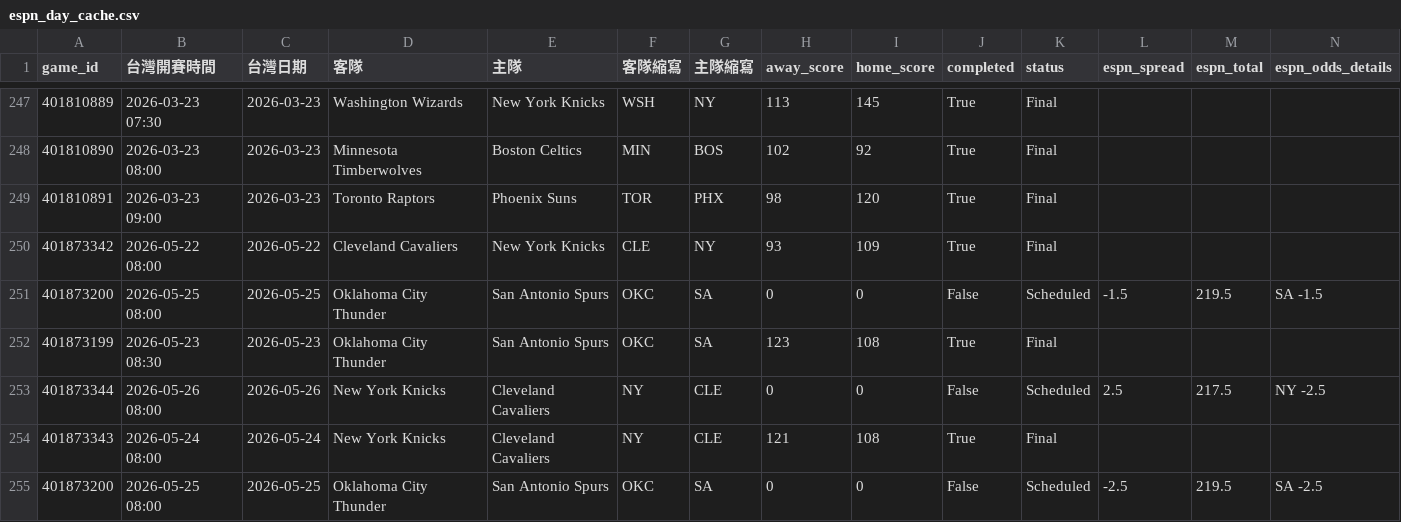
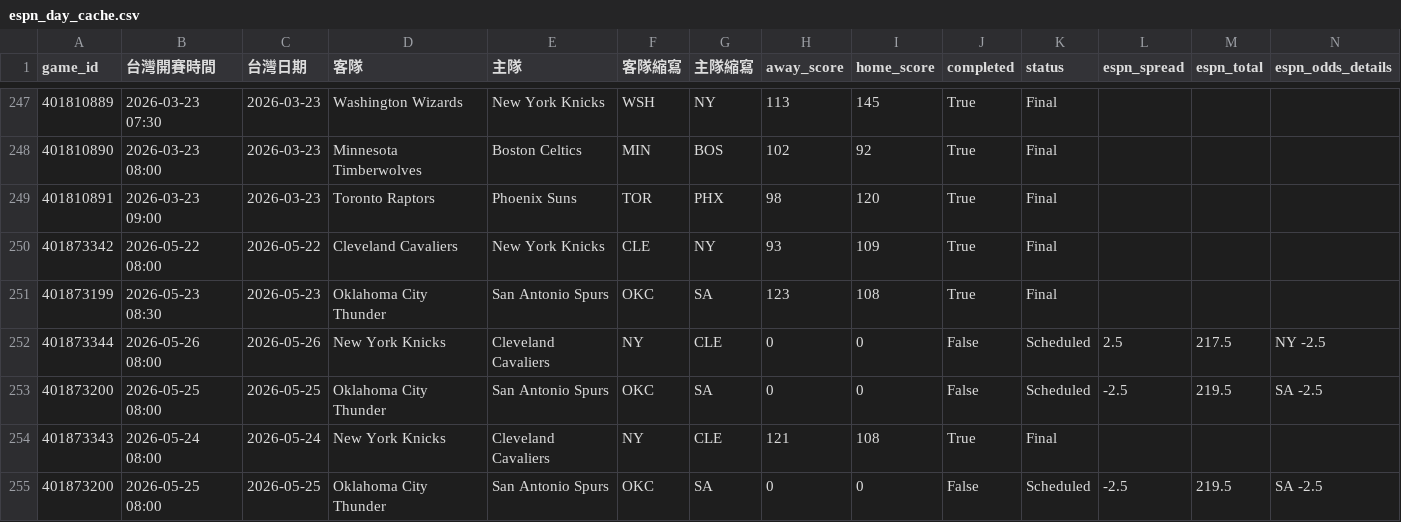
Before and after one commit to zxbcv2689-source/NBA-betting-project, a CSV file: data/espn_day_cache.csv, drawn as a sheet; only a part is shown, gaps mark what is left out; removed rows and columns are numbered as before the commit, all else as after; rows hold the shown columns only; the diff names each change by its address in the sheet, - before the commit and + after, or states it on an @@ line.

```diff
--- a/data/espn_day_cache.csv
+++ b/data/espn_day_cache.csv
-row 251: 401873200 | 2026-05-25 08:00 | 2026-05-25 | Oklahoma City Thunder | San Antonio Spurs | OKC | SA | 0 | 0 | False | Scheduled | -1.5 | 219.5 | SA -1.5
+row 253: 401873200 | 2026-05-25 08:00 | 2026-05-25 | Oklahoma City Thunder | San Antonio Spurs | OKC | SA | 0 | 0 | False | Scheduled | -2.5 | 219.5 | SA -2.5
```
Also changed, not shown: data/prediction_log_v3.csv, 1 other file.
